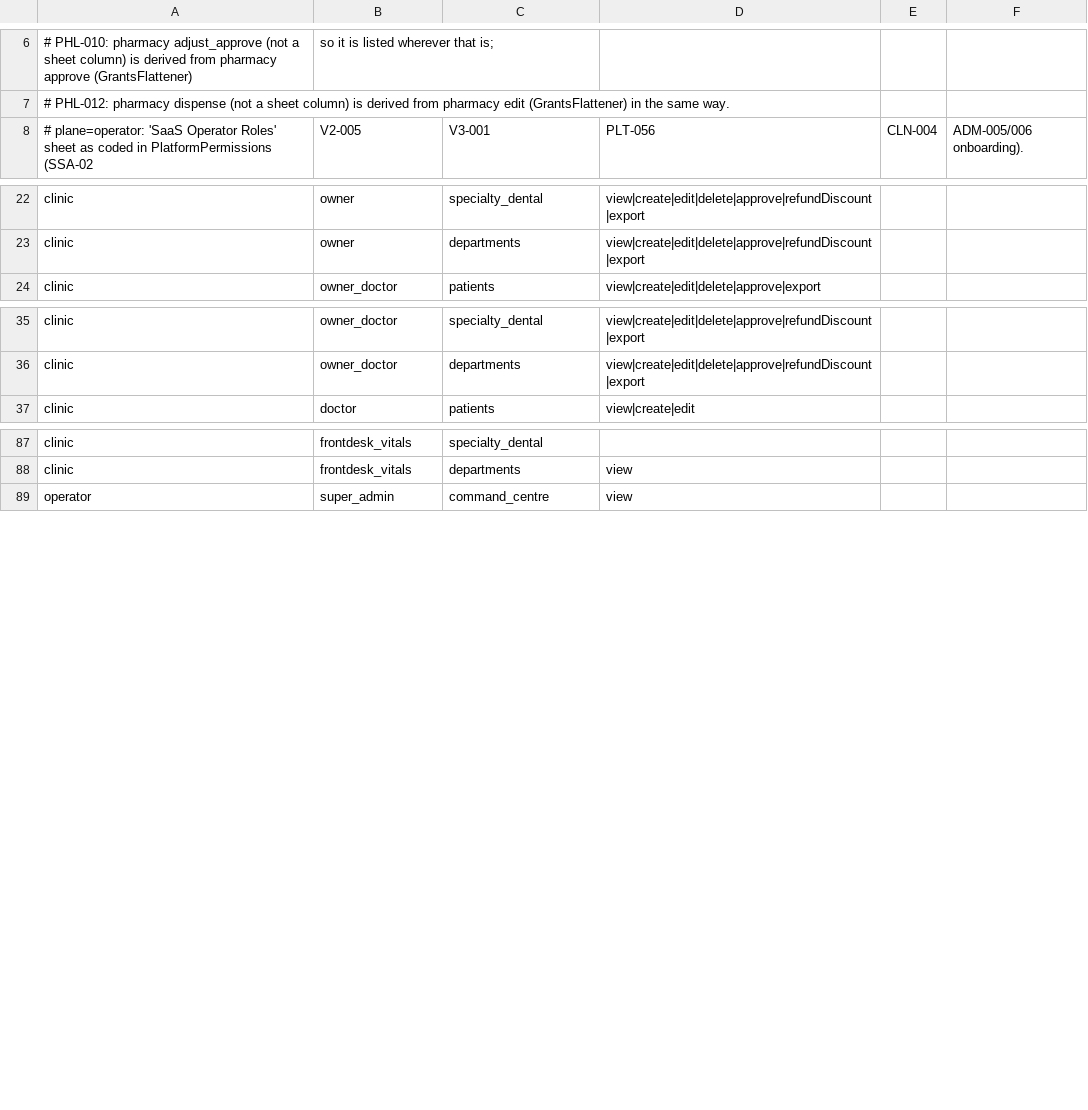
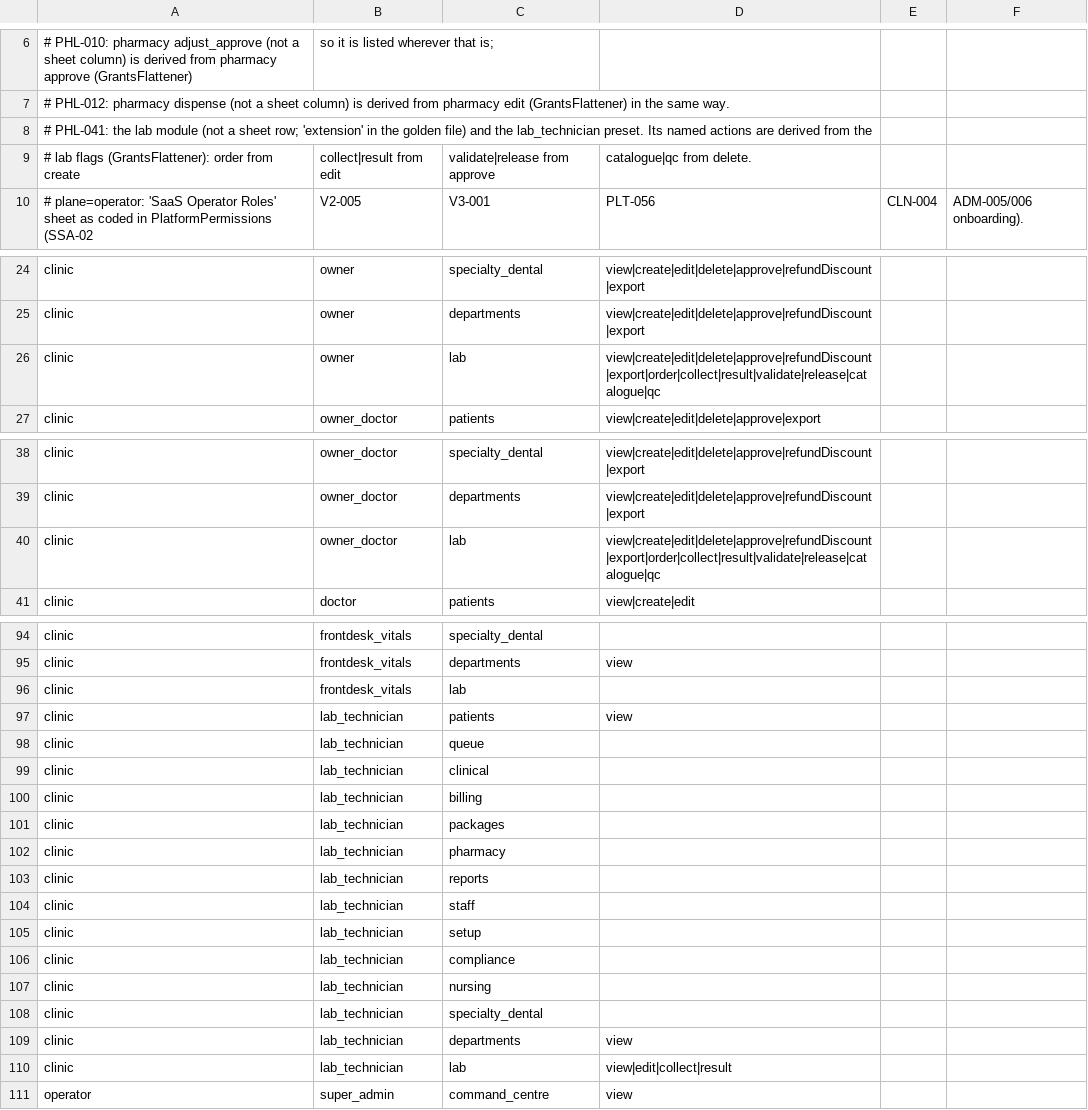
Before and after one commit to silpachandran08-web/Nabd, a CSV file: docs/security/rbac-matrix.csv, drawn as a sheet; only a part is shown, gaps mark what is left out; the diff covers the shown part only; the diff names each change by its address in the sheet, - before the commit and + after, or states it on an @@ line.

```diff
--- a/docs/security/rbac-matrix.csv
+++ b/docs/security/rbac-matrix.csv
+row 8: # PHL-041: the lab module (not a sheet row; 'extension' in the golden file) and the lab_technician preset. Its named actions are derived from the
+row 9: # lab flags (GrantsFlattener): order from create | collect|result from edit | validate|release from approve | catalogue|qc from delete.
+row 26: clinic | owner | lab | view|create|edit|delete|approve|refundDiscount|export|order|collect|result|validate|release|catalogue|qc
+row 40: clinic | owner_doctor | lab | view|create|edit|delete|approve|refundDiscount|export|order|collect|result|validate|release|catalogue|qc
+row 96: clinic | frontdesk_vitals | lab
+row 97: clinic | lab_technician | patients | view
+row 98: clinic | lab_technician | queue
+row 99: clinic | lab_technician | clinical
+row 100: clinic | lab_technician | billing
+row 101: clinic | lab_technician | packages
+row 102: clinic | lab_technician | pharmacy
+row 103: clinic | lab_technician | reports
+row 104: clinic | lab_technician | staff
+row 105: clinic | lab_technician | setup
+row 106: clinic | lab_technician | compliance
+row 107: clinic | lab_technician | nursing
+row 108: clinic | lab_technician | specialty_dental
+row 109: clinic | lab_technician | departments | view
+row 110: clinic | lab_technician | lab | view|edit|collect|result
```
Also changed, not shown: 3 added rows elsewhere in this file, 29 other files.
